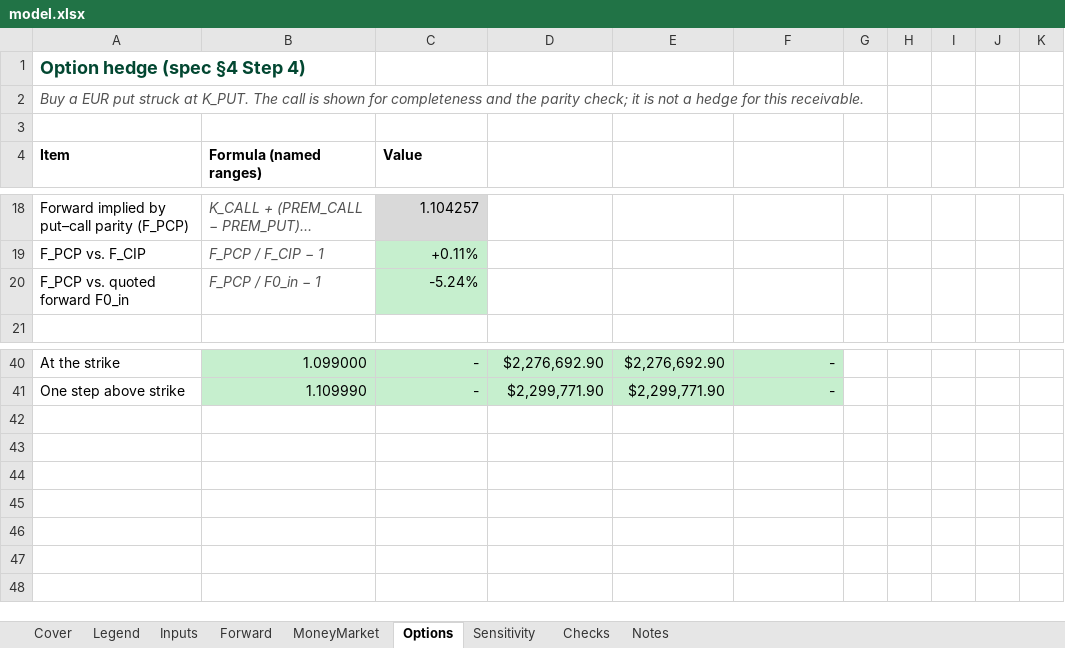
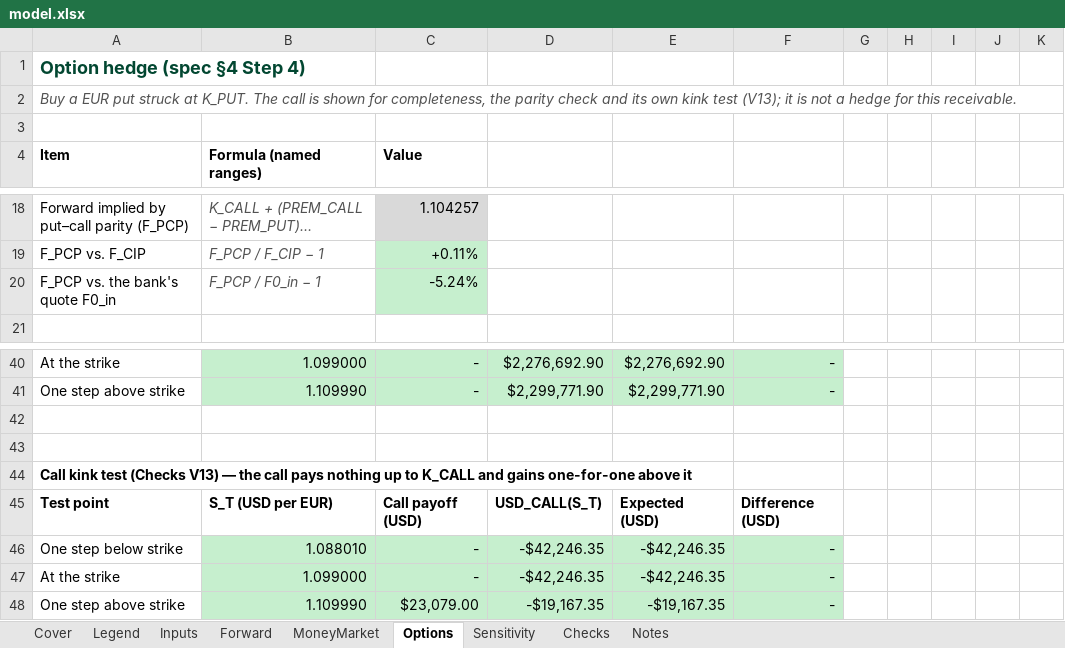
Before and after one commit to alexis-fuchs/alexis-fuchs, an Excel workbook: capabilities/fx-hedging/model.xlsx, sheet Options, drawn as a sheet; only a part is shown, gaps mark what is left out; long unchanged cells end in …; values as stored, in another font and other column widths than the file's, no borders; the diff names each change by its address in the sheet, - before the commit and + after, or states it on an @@ line.

Commit message:
Stage 4 fixes, spec v1.6: V12 re-baselined to the Stage 4 base case; provenance typed once on Inputs and read by the Cover; F0_in kept as the bank's quote (stale 'replace' text corrected); QUOTE_GAP added; V13 call kink test and Cover read-first line (instructor review, PR #2)

```diff
--- a/capabilities/fx-hedging/model.xlsx (sheet Options)
+++ b/capabilities/fx-hedging/model.xlsx (sheet Options)
-A2: …shown for completeness and the parity check; it is…
+A2: …shown for completeness, the parity check and its own kink test (V13); it is…
-A20: F_PCP vs. quoted forward F0_in
+A20: F_PCP vs. the bank's quote F0_in
+row 42: (empty)
+row 43: (empty)
+row 44: Call kink test (Checks V13) — the call pays nothing up to K_CALL and gains one-for-one above it
+row 45: Test point | S_T (USD per EUR) | Call payoff (USD) | USD_CALL(S_T) | Expected (USD) | Difference (USD)
+row 46: One step below strike | 1.088010 | - | -$42,246.35 | -$42,246.35 | -
+row 47: At the strike | 1.099000 | - | -$42,246.35 | -$42,246.35 | -
+row 48: One step above strike | 1.109990 | $23,079.00 | -$19,167.35 | -$19,167.35 | -
```
Also changed, not shown: sheet Cover, sheet Checks, sheet Notes, sheet Inputs, sheet Legend, sheet MoneyMarket, 1 more sheet, formulas that keep their value, charts or pictures, 2 other files.
